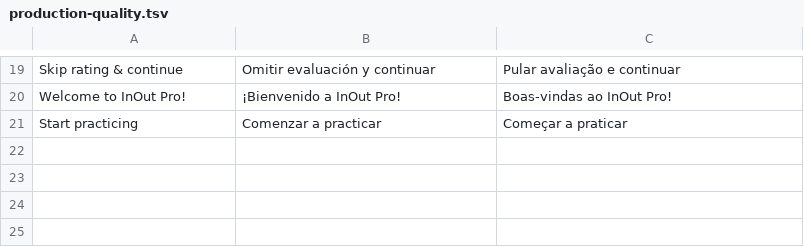
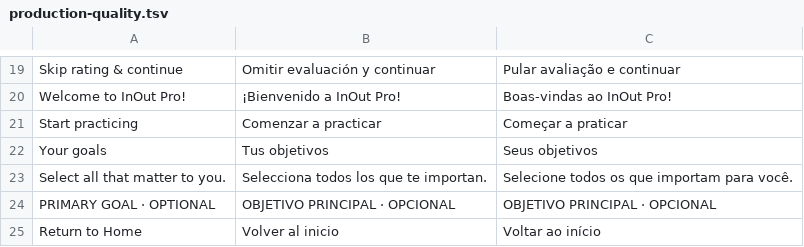
Before and after one commit to Clercminator/InOut, a TSV file: apps/mobile/src/locales/production-quality.tsv, drawn as a sheet; only a part is shown, gaps mark what is left out; the diff names each change by its address in the sheet, - before the commit and + after, or states it on an @@ line.

Commit message:
feat: support multiple practice goals and clearer completion navigation

```diff
--- a/apps/mobile/src/locales/production-quality.tsv
+++ b/apps/mobile/src/locales/production-quality.tsv
+row 22: Your goals | Tus objetivos | Seus objetivos
+row 23: Select all that matter to you. | Selecciona todos los que te importan. | Selecione todos os que importam para você.
+row 24: PRIMARY GOAL · OPTIONAL | OBJETIVO PRINCIPAL · OPCIONAL | OBJETIVO PRINCIPAL · OPCIONAL
+row 25: Return to Home | Volver al inicio | Voltar ao início
```
Also changed, not shown: 15 other files.
